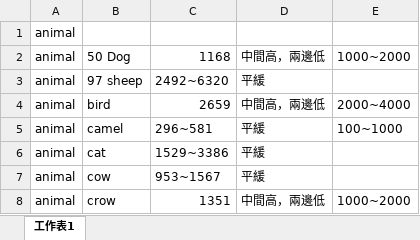
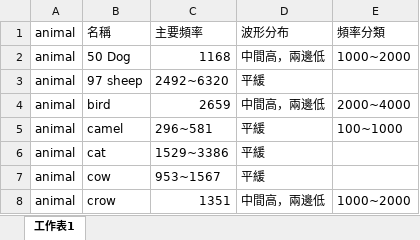
Before and after one commit to kkman17487/listeningtrain_platform, an Excel workbook: sound/聲音分類.xlsx, sheet 工作表1, drawn as a sheet; only a part is shown; values as stored, in another font and other column widths than the file's, no borders; removed rows and columns are numbered as before the commit, all else as after; the diff names each change by its address in the sheet, - before the commit and + after, or states it on an @@ line.

Commit message:
classify

```diff
--- a/sound/聲音分類.xlsx (sheet 工作表1)
+++ b/sound/聲音分類.xlsx (sheet 工作表1)
-row 1: animal
+row 1: animal | 名稱 | 主要頻率 | 波形分布 | 頻率分類
```
